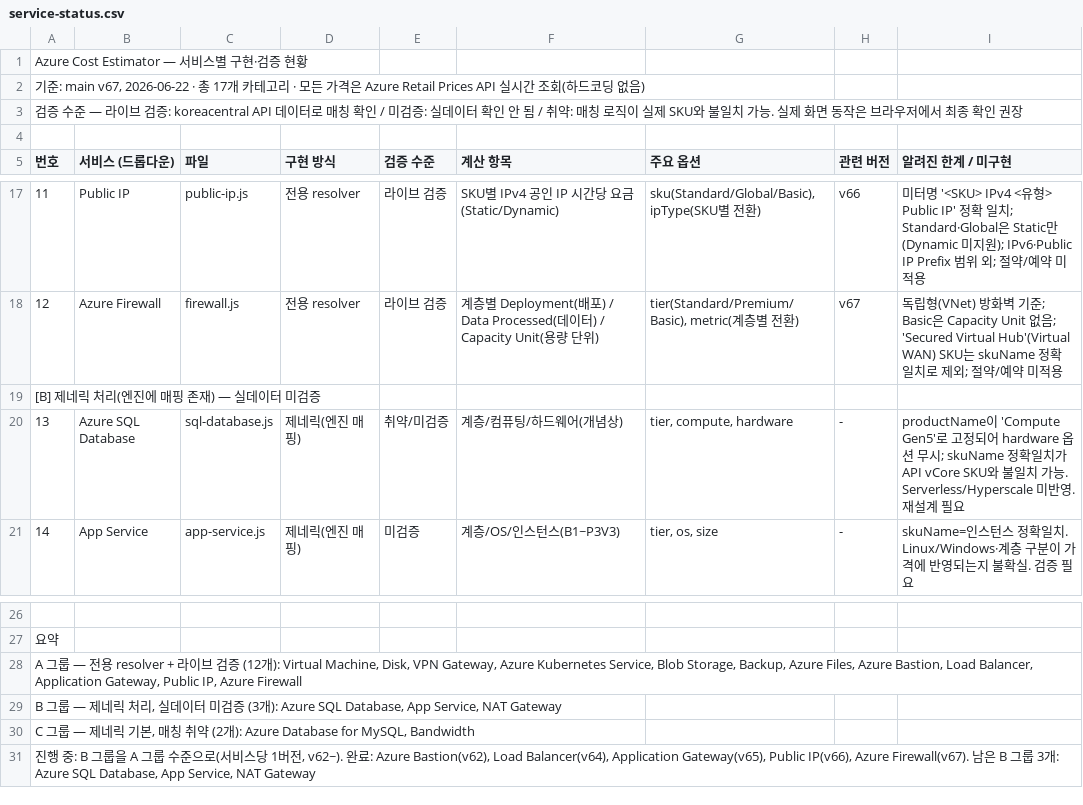
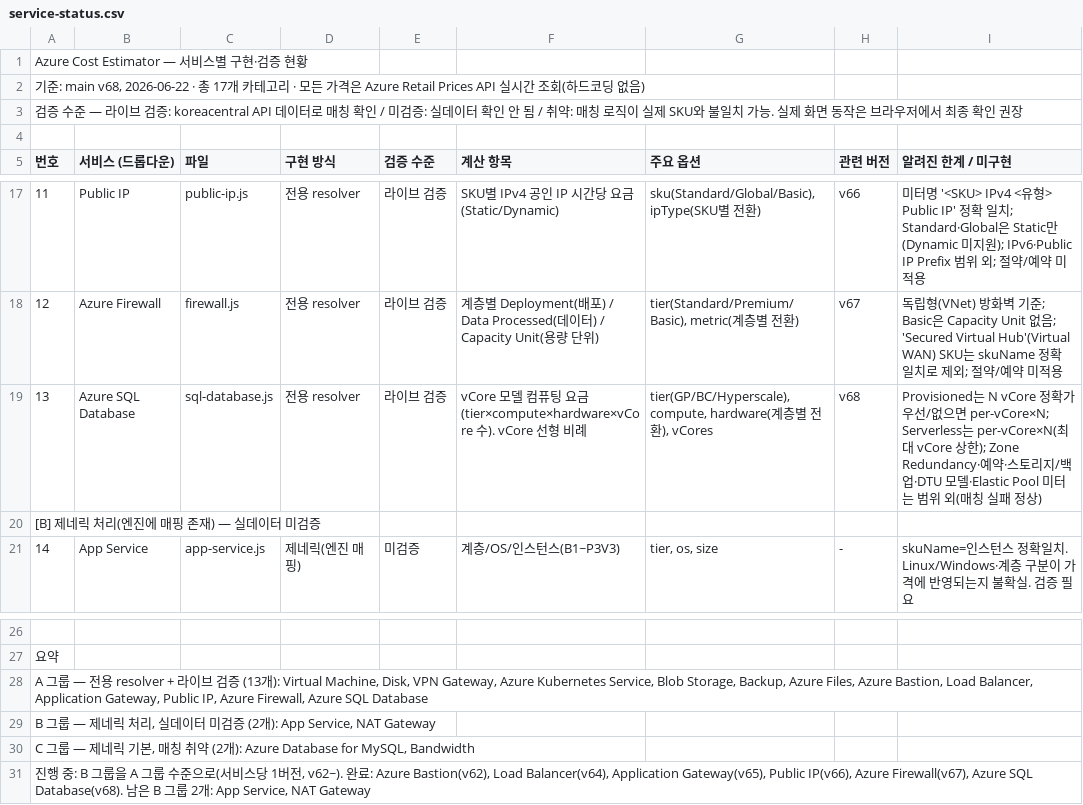
Before and after one commit to WWhaleFe/azure-cost-estimator, a CSV file: docs/service-status.csv, drawn as a sheet; only a part is shown, gaps mark what is left out.

```diff
--- a/docs/service-status.csv
+++ b/docs/service-status.csv
@@ -1,3 +1,3 @@
 "Azure Cost Estimator — 서비스별 구현·검증 현황"
-"기준: main v67, 2026-06-22 · 총 17개 카테고리 · 모든 가격은 Azure Retail Prices API 실시간 조회(하드코딩 없음)"
+"기준: main v68, 2026-06-22 · 총 17개 카테고리 · 모든 가격은 Azure Retail Prices API 실시간 조회(하드코딩 없음)"
 "검증 수준 — 라이브 검증: koreacentral API 데이터로 매칭 확인 / 미검증: 실데이터 확인 안 됨 / 취약: 매칭 로직이 실제 SKU와 불일치 가능. 실제 화면 동작은 브라우저에서 최종 확인 권장"
@@ -18,4 +18,4 @@
 "12","Azure Firewall","firewall.js","전용 resolver","라이브 검증","계층별 Deployment(배포) / Data Processed(데이터) / Capacity Unit(용량 단위)","tier(Standard/Premium/Basic), metric(계층별 전환)","v67","독립형(VNet) 방화벽 기준; Basic은 Capacity Unit 없음; 'Secured Virtual Hub'(Virtual WAN) SKU는 skuName 정확 일치로 제외; 절약/예약 미적용"
+"13","Azure SQL Database","sql-database.js","전용 resolver","라이브 검증","vCore 모델 컴퓨팅 요금(tier×compute×hardware×vCore 수). vCore 선형 비례","tier(GP/BC/Hyperscale), compute, hardware(계층별 전환), vCores","v68","Provisioned는 N vCore 정확가 우선/없으면 per-vCore×N; Serverless는 per-vCore×N(최대 vCore 상한); Zone Redundancy·예약·스토리지/백업·DTU 모델·Elastic Pool 미터는 범위 외(매칭 실패 정상)"
 "[B] 제네릭 처리(엔진에 매핑 존재) — 실데이터 미검증","","","","","","","",""
-"13","Azure SQL Database","sql-database.js","제네릭(엔진 매핑)","취약/미검증","계층/컴퓨팅/하드웨어(개념상)","tier, compute, hardware","-","productName이 'Compute Gen5'로 고정되어 hardware 옵션 무시; skuName 정확일치가 API vCore SKU와 불일치 가능. Serverless/Hyperscale 미반영. 재설계 필요"
 "14","App Service","app-service.js","제네릭(엔진 매핑)","미검증","계층/OS/인스턴스(B1~P3V3)","tier, os, size","-","skuName=인스턴스 정확일치. Linux/Windows·계층 구분이 가격에 반영되는지 불확실. 검증 필요"
@@ -27,5 +27,5 @@
 "요약","","","","","","","",""
-"A 그룹 — 전용 resolver + 라이브 검증 (12개): Virtual Machine, Disk, VPN Gateway, Azure Kubernetes Service, Blob Storage, Backup, Azure Files, Azure Bastion, Load Balancer, Application Gateway, Public IP, Azure Firewall","","","","","","","",""
-"B 그룹 — 제네릭 처리, 실데이터 미검증 (3개): Azure SQL Database, App Service, NAT Gateway","","","","","","","",""
+"A 그룹 — 전용 resolver + 라이브 검증 (13개): Virtual Machine, Disk, VPN Gateway, Azure Kubernetes Service, Blob Storage, Backup, Azure Files, Azure Bastion, Load Balancer, Application Gateway, Public IP, Azure Firewall, Azure SQL Database","","","","","","","",""
+"B 그룹 — 제네릭 처리, 실데이터 미검증 (2개): App Service, NAT Gateway","","","","","","","",""
 "C 그룹 — 제네릭 기본, 매칭 취약 (2개): Azure Database for MySQL, Bandwidth","","","","","","","",""
-"진행 중: B 그룹을 A 그룹 수준으로(서비스당 1버전, v62~). 완료: Azure Bastion(v62), Load Balancer(v64), Application Gateway(v65), Public IP(v66), Azure Firewall(v67). 남은 B 그룹 3개: Azure SQL Database, App Service, NAT Gateway","","","","","","","",""
+"진행 중: B 그룹을 A 그룹 수준으로(서비스당 1버전, v62~). 완료: Azure Bastion(v62), Load Balancer(v64), Application Gateway(v65), Public IP(v66), Azure Firewall(v67), Azure SQL Database(v68). 남은 B 그룹 2개: App Service, NAT Gateway","","","","","","","",""
```
Also changed, not shown: 3 other files.
